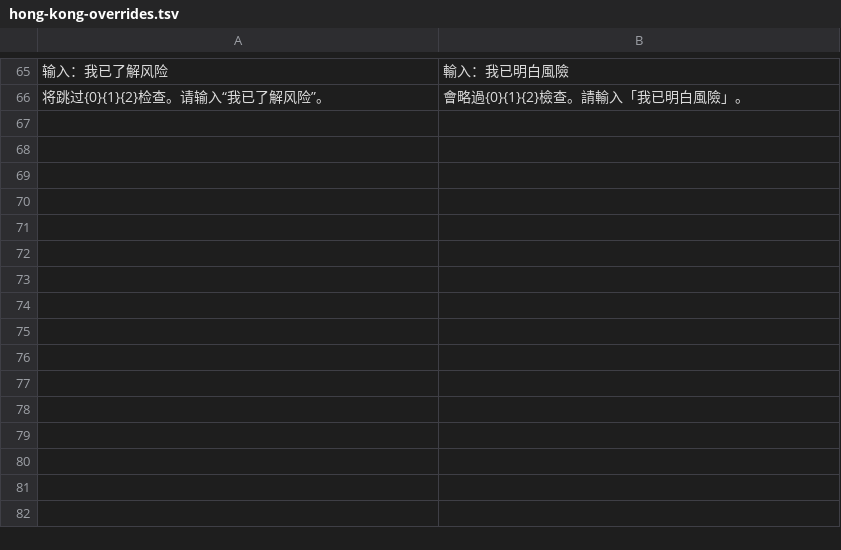
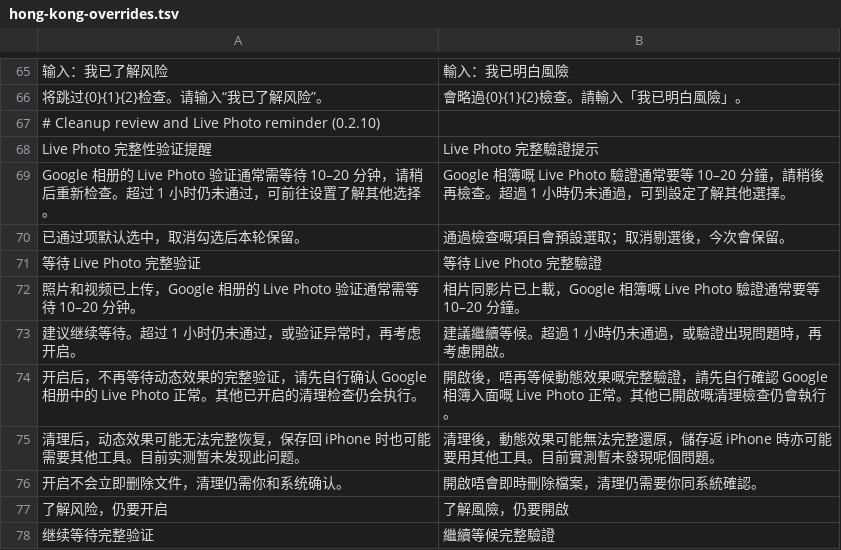
Before and after one commit to Cc-Cece/PicHarbor-iOS, a TSV file: Localization/hong-kong-overrides.tsv, drawn as a sheet; only a part is shown, gaps mark what is left out; the diff names each change by its address in the sheet, - before the commit and + after, or states it on an @@ line.

```diff
--- a/Localization/hong-kong-overrides.tsv
+++ b/Localization/hong-kong-overrides.tsv
+row 67: # Cleanup review and Live Photo reminder (0.2.10)
+row 68: Live Photo 完整性验证提醒 | Live Photo 完整驗證提示
+row 69: Google 相册的 Live Photo 验证通常需等待 10–20 分钟，请稍后重新检查。超过 1 小时仍未通过，可前往设置了解其他选择。 | Google 相簿嘅 Live Photo 驗證通常要等 10–20 分鐘，請稍後再檢查。超過 1 小時仍未通過，可到設定了解其他選擇。
+row 70: 已通过项默认选中，取消勾选后本轮保留。 | 通過檢查嘅項目會預設選取；取消剔選後，今次會保留。
+row 71: 等待 Live Photo 完整验证 | 等待 Live Photo 完整驗證
+row 72: 照片和视频已上传，Google 相册的 Live Photo 验证通常需等待 10–20 分钟。 | 相片同影片已上載，Google 相簿嘅 Live Photo 驗證通常要等 10–20 分鐘。
+row 73: 建议继续等待。超过 1 小时仍未通过，或验证异常时，再考虑开启。 | 建議繼續等候。超過 1 小時仍未通過，或驗證出現問題時，再考慮開啟。
+row 74: 开启后，不再等待动态效果的完整验证，请先自行确认 Google 相册中的 Live Photo 正常。其他已开启的清理检查仍会执行。 | 開啟後，唔再等候動態效果嘅完整驗證，請先自行確認 Google 相簿入面嘅 Live Photo 正常。其他已開啟嘅清理檢查仍會執行。
+row 75: 清理后，动态效果可能无法完整恢复，保存回 iPhone 时也可能需要其他工具。目前实测暂未发现此问题。 | 清理後，動態效果可能無法完整還原，儲存返 iPhone 時亦可能要用其他工具。目前實測暫未發現呢個問題。
+row 76: 开启不会立即删除文件，清理仍需你和系统确认。 | 開啟唔會即時刪除檔案，清理仍需要你同系統確認。
+row 77: 了解风险，仍要开启 | 了解風險，仍要開啟
+row 78: 继续等待完整验证 | 繼續等候完整驗證
```
Also changed, not shown: Localization/english.tsv, 15 other files.
